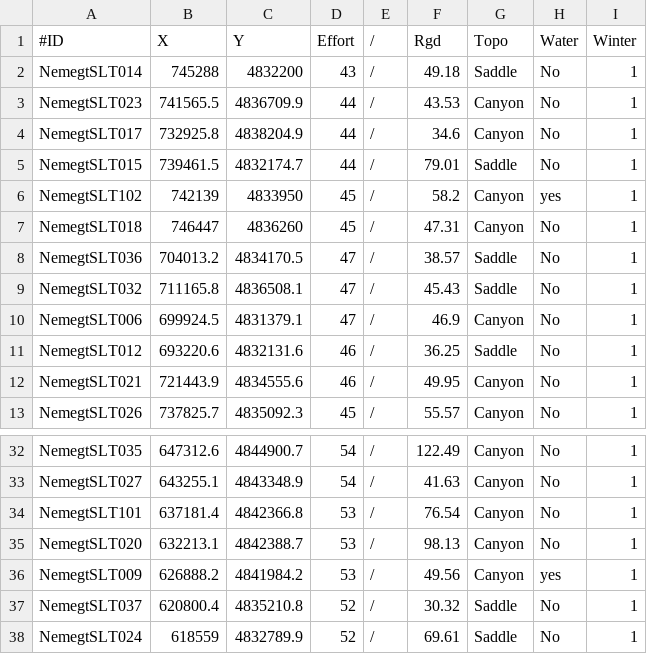
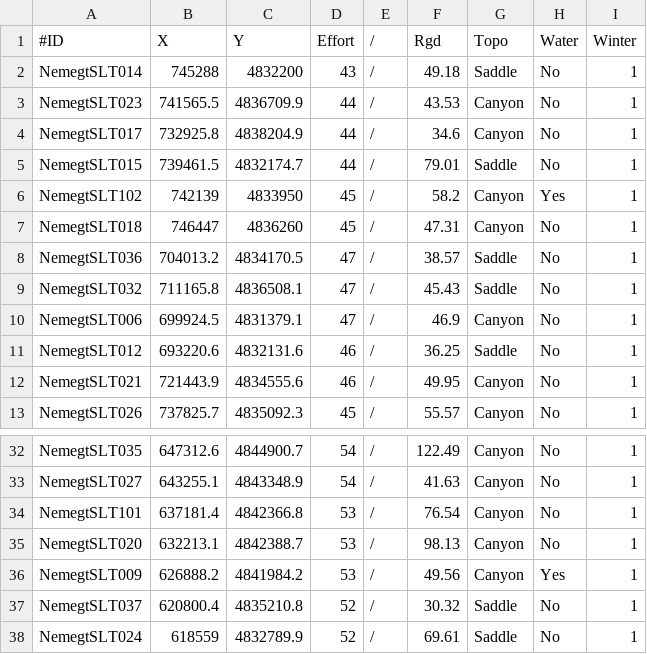
Before and after one commit to david-borchers/snowleopards, a CSV file: Analysis4paper/Data/Nemegt_cams.csv, drawn as a sheet; only a part is shown, gaps mark what is left out; the diff names each change by its address in the sheet, - before the commit and + after, or states it on an @@ line.

Commit message:
Fixed inconsistent Water factor levels across regions

```diff
--- a/Analysis4paper/Data/Nemegt_cams.csv
+++ b/Analysis4paper/Data/Nemegt_cams.csv
-H6 (Water): yes
+H6 (Water): Yes
-H36 (Water): yes
+H36 (Water): Yes
```
Also changed, not shown: Analysis4paper/Data/Noyon_cams.csv, 4 other files.
